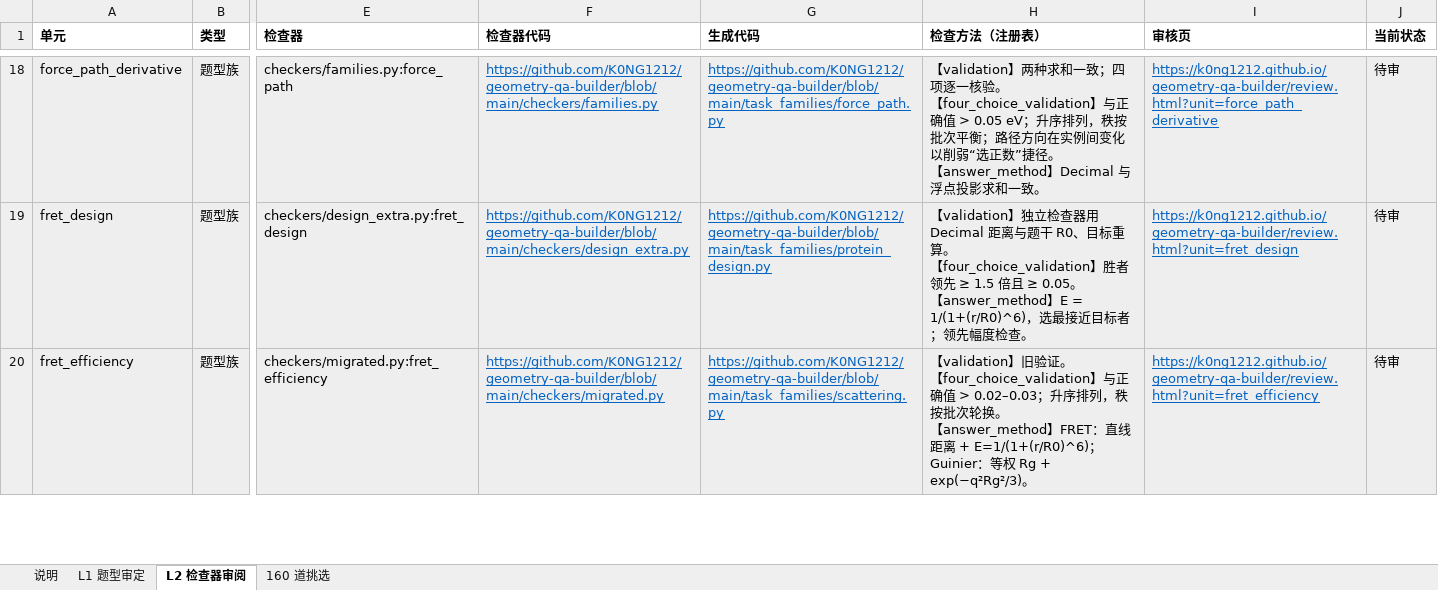
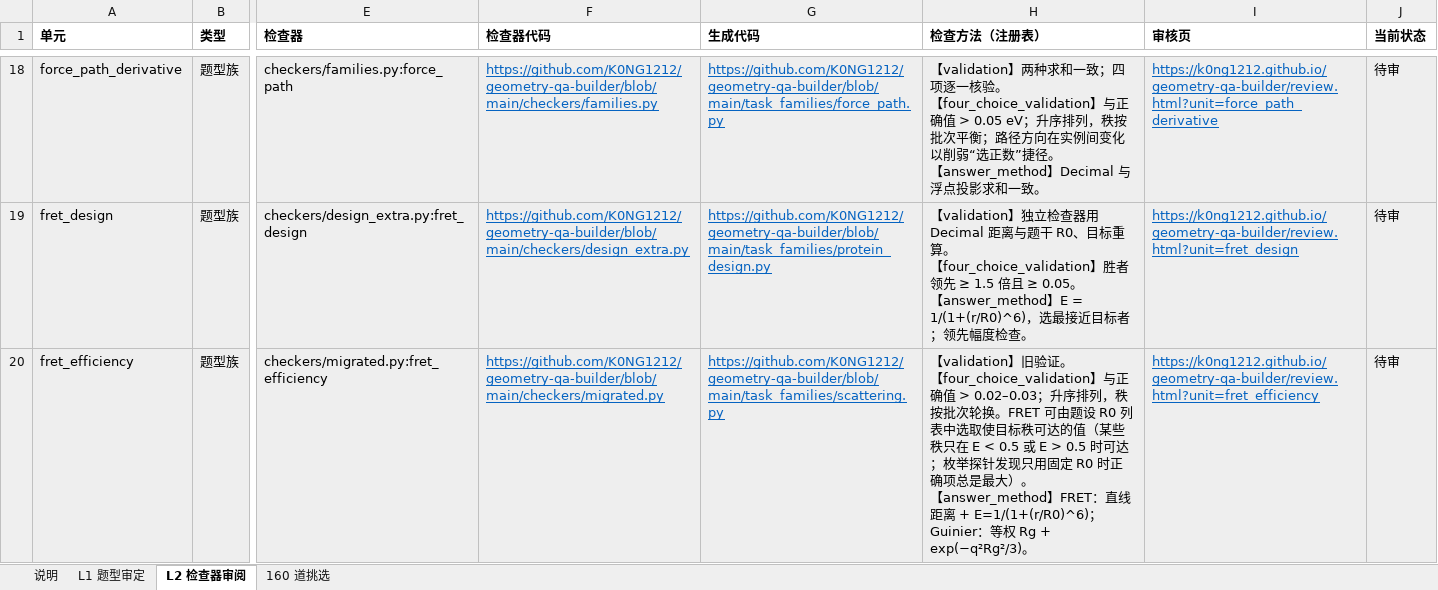
Before and after one commit to K0NG1212/geometry-qa-builder, an Excel workbook: docs/data/review-sheet.xlsx, sheet L2 检查器审阅, drawn as a sheet; only a part is shown, gaps mark what is left out; values as stored, in another font and other column widths than the file's, no borders; ↵ is a line break in a cell; the diff covers the shown part only; the diff names each change by its address in the sheet, - before the commit and + after, or states it on an @@ line.

```diff
--- a/docs/data/review-sheet.xlsx (sheet L2 检查器审阅)
+++ b/docs/data/review-sheet.xlsx (sheet L2 检查器审阅)
-H20 (检查方法（注册表）): …换。 ↵ 【…
+H20 (检查方法（注册表）): …换。FRET 可由题设 R0 列表中选取使目标秩可达的值（某些秩只在 E < 0.5 或 E > 0.5 时可达；枚举探针发现只用固定 R0 时正确项总是最大）。 ↵ 【…
```
Also changed, not shown: 1 edited cell elsewhere in this sheet, sheet L1 题型审定, 28 other files.
